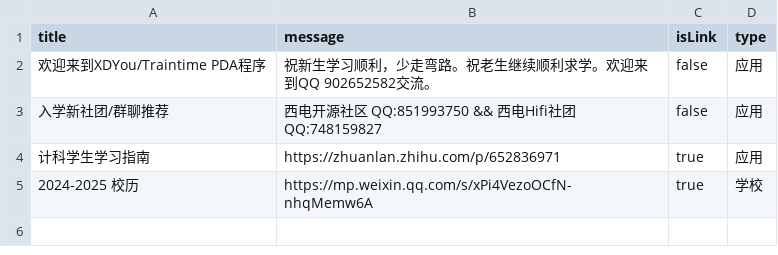
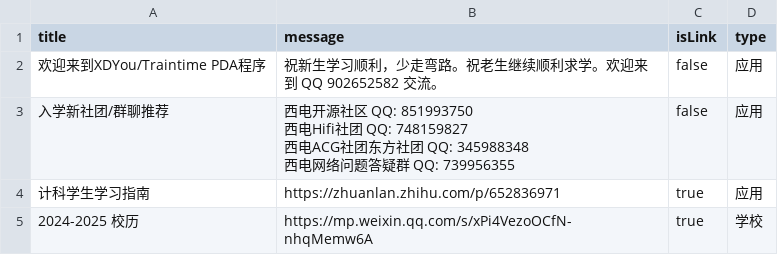
Before and after one commit to BenderBlog/traintime_pda_backend, a CSV file: message.csv, drawn as a sheet.

Commit message:
Update message.csv

```diff
--- a/message.csv
+++ b/message.csv
@@ -1,4 +1,8 @@
 title,message,isLink,type
-欢迎来到XDYou/Traintime PDA程序,祝新生学习顺利，少走弯路。祝老生继续顺利求学。欢迎来到QQ 902652582交流。,false,应用
-入学新社团/群聊推荐,西电开源社区 QQ:851993750 && 西电Hifi社团 QQ:748159827,false,应用
+欢迎来到XDYou/Traintime PDA程序,祝新生学习顺利，少走弯路。祝老生继续顺利求学。欢迎来到 QQ 902652582 交流。,false,应用
+入学新社团/群聊推荐,"西电开源社区 QQ: 851993750
+西电Hifi社团 QQ: 748159827
+西电ACG社团东方社团 QQ: 345988348
+西电网络问题答疑群 QQ: 739956355
+",false,应用
 计科学生学习指南,https://zhuanlan.zhihu.com/p/652836971,true,应用
```
